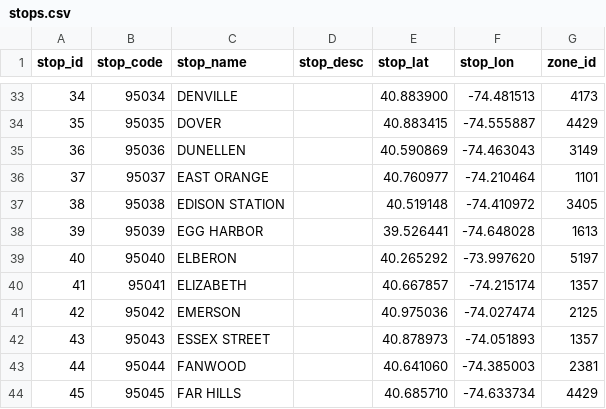
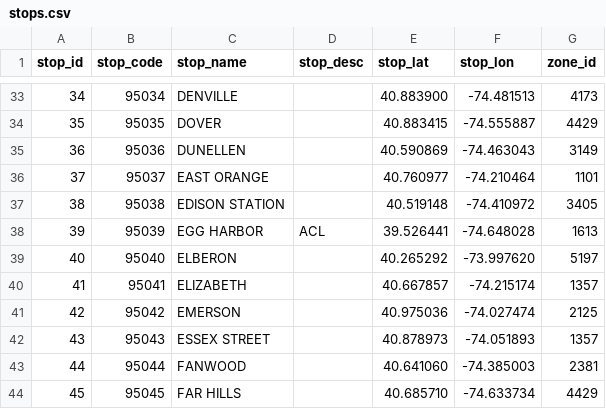
Before and after one commit to d0ugherty/transit-tracker, a CSV file: gtfs_data/njt/stops.csv, drawn as a sheet; only a part is shown, gaps mark what is left out.

Commit message:
added egg harbor city to ACL

```diff
--- a/gtfs_data/njt/stops.csv
+++ b/gtfs_data/njt/stops.csv
@@ -37,3 +37,3 @@ stop_id,stop_code,stop_name,stop_desc,stop_lat,stop_lon,zone_id
 38,95038,"EDISON STATION",,40.519148,-74.410972,3405
-39,95039,"EGG HARBOR",,39.526441,-74.648028,1613
+39,95039,"EGG HARBOR","ACL",39.526441,-74.648028,1613
 40,95040,"ELBERON",,40.265292,-73.997620,5197
```
